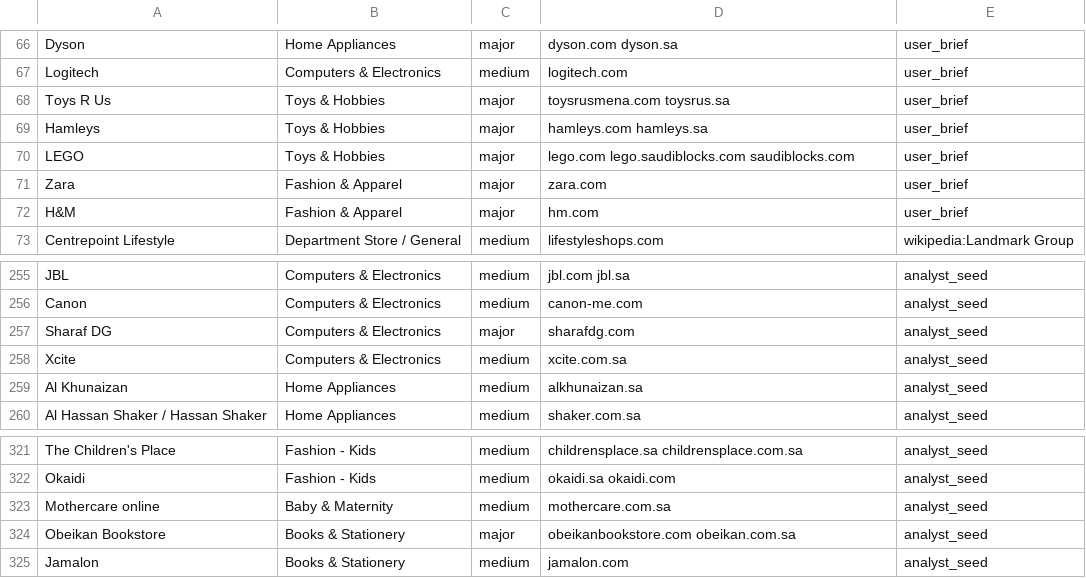
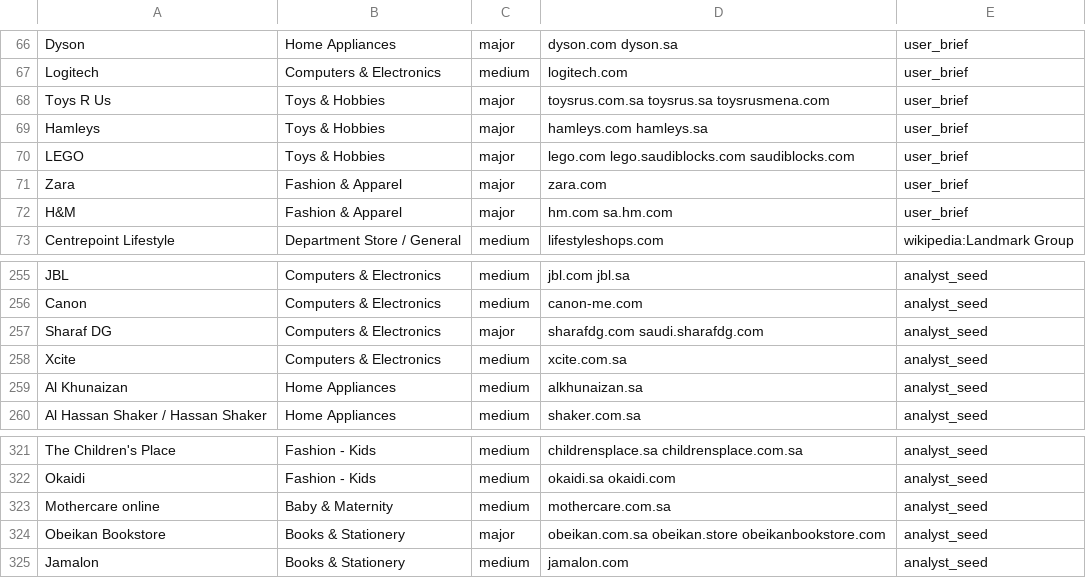
Before and after one commit to abaszeinn-beep/research, a TSV file: saudi_ecom/data/reference_brands.tsv, drawn as a sheet; only a part is shown, gaps mark what is left out.

```diff
--- a/saudi_ecom/data/reference_brands.tsv
+++ b/saudi_ecom/data/reference_brands.tsv
@@ -67,3 +67,3 @@ Dyson	Home Appliances	major	dyson.com dyson.sa	user_brief
 Logitech	Computers & Electronics	medium	logitech.com	user_brief
-Toys R Us	Toys & Hobbies	major	toysrusmena.com toysrus.sa	user_brief
+Toys R Us	Toys & Hobbies	major	toysrus.com.sa toysrus.sa toysrusmena.com	user_brief
 Hamleys	Toys & Hobbies	major	hamleys.com hamleys.sa	user_brief
@@ -71,3 +71,3 @@ LEGO	Toys & Hobbies	major	lego.com lego.saudiblocks.com saudiblocks.com	user_bri
 Zara	Fashion & Apparel	major	zara.com	user_brief
-H&M	Fashion & Apparel	major	hm.com	user_brief
+H&M	Fashion & Apparel	major	hm.com sa.hm.com	user_brief
 Centrepoint Lifestyle	Department Store / General	medium	lifestyleshops.com	wikipedia:Landmark Group
@@ -256,3 +256,3 @@ JBL	Computers & Electronics	medium	jbl.com jbl.sa	analyst_seed
 Canon	Computers & Electronics	medium	canon-me.com	analyst_seed
-Sharaf DG	Computers & Electronics	major	sharafdg.com	analyst_seed
+Sharaf DG	Computers & Electronics	major	sharafdg.com saudi.sharafdg.com	analyst_seed
 Xcite	Computers & Electronics	medium	xcite.com.sa	analyst_seed
@@ -323,3 +323,3 @@ Okaidi	Fashion - Kids	medium	okaidi.sa okaidi.com	analyst_seed
 Mothercare online	Baby & Maternity	medium	mothercare.com.sa	analyst_seed
-Obeikan Bookstore	Books & Stationery	major	obeikanbookstore.com obeikan.com.sa	analyst_seed
+Obeikan Bookstore	Books & Stationery	major	obeikan.com.sa obeikan.store obeikanbookstore.com	analyst_seed
 Jamalon	Books & Stationery	medium	jamalon.com	analyst_seed
```
Also changed, not shown: 1 other file.
